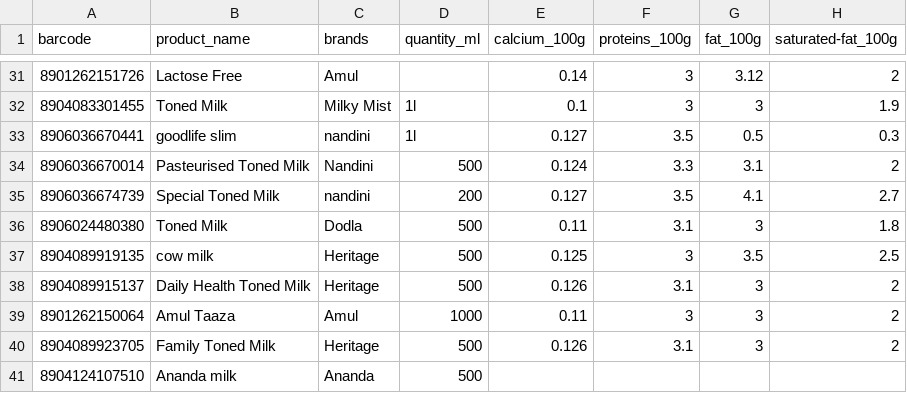
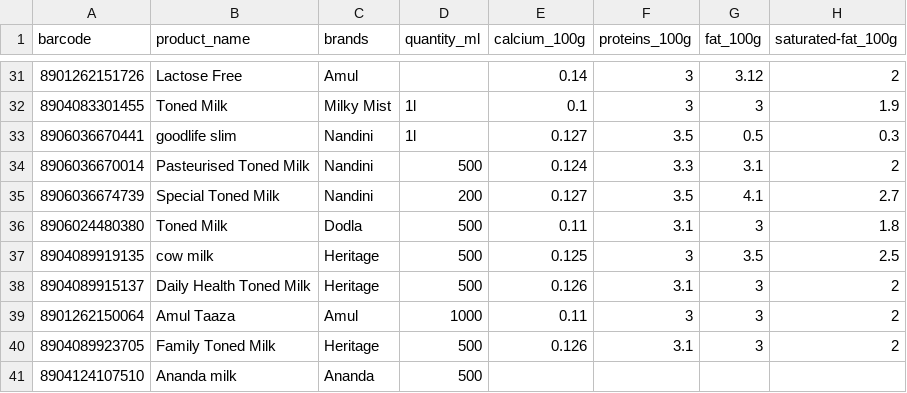
Before and after one commit to mvark/indiafoodstats, a CSV file: 1. Dairy products and analogues/Milk.csv, drawn as a sheet; only a part is shown, gaps mark what is left out; the diff names each change by its address in the sheet, - before the commit and + after, or states it on an @@ line.

Commit message:
data clean-up

```diff
--- a/1. Dairy products and analogues/Milk.csv
+++ b/1. Dairy products and analogues/Milk.csv
-C33 (brands): nandini
+C33 (brands): Nandini
-C35 (brands): nandini
+C35 (brands): Nandini
```
